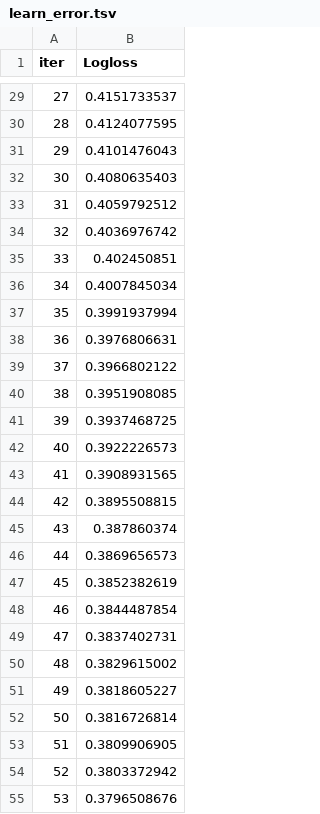
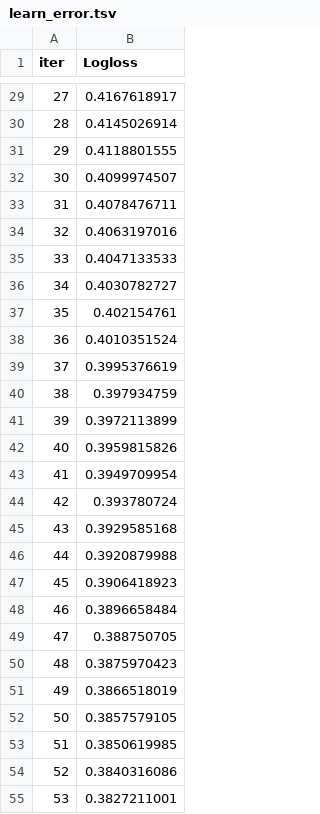
Before and after one commit to Marzipan78/Striving, a TSV file: Projects/Titanic/titanic/catboost_info/learn_error.tsv, drawn as a sheet; only a part is shown, gaps mark what is left out; the diff covers the shown part only.

```diff
--- a/Projects/Titanic/titanic/catboost_info/learn_error.tsv
+++ b/Projects/Titanic/titanic/catboost_info/learn_error.tsv
@@ -29,27 +29,27 @@ iter	Logloss
-27	0.4151733537
-28	0.4124077595
-29	0.4101476043
-30	0.4080635403
-31	0.4059792512
-32	0.4036976742
-33	0.402450851
-34	0.4007845034
-35	0.3991937994
-36	0.3976806631
-37	0.3966802122
-38	0.3951908085
-39	0.3937468725
-40	0.3922226573
-41	0.3908931565
-42	0.3895508815
-43	0.387860374
-44	0.3869656573
-45	0.3852382619
-46	0.3844487854
-47	0.3837402731
-48	0.3829615002
-49	0.3818605227
-50	0.3816726814
-51	0.3809906905
-52	0.3803372942
-53	0.3796508676
+27	0.4167618917
+28	0.4145026914
+29	0.4118801555
+30	0.4099974507
+31	0.4078476711
+32	0.4063197016
+33	0.4047133533
+34	0.4030782727
+35	0.402154761
+36	0.4010351524
+37	0.3995376619
+38	0.397934759
+39	0.3972113899
+40	0.3959815826
+41	0.3949709954
+42	0.393780724
+43	0.3929585168
+44	0.3920879988
+45	0.3906418923
+46	0.3896658484
+47	0.388750705
+48	0.3875970423
+49	0.3866518019
+50	0.3857579105
+51	0.3850619985
+52	0.3840316086
+53	0.3827211001
```
Also changed, not shown: 73 edited cells elsewhere in this file, Projects/Titanic/titanic/catboost_info/time_left.tsv, 8 other files.
